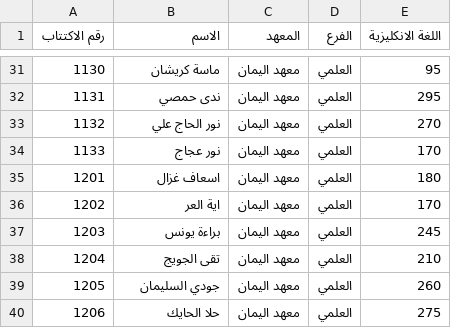
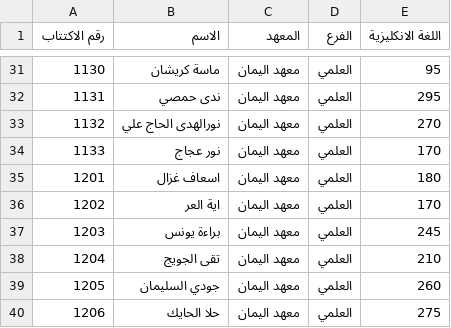
Before and after one commit to education-professional-2025/Results-site, a CSV file: data_science.csv, drawn as a sheet; only a part is shown, gaps mark what is left out.

Commit message:
Add files via upload

```diff
--- a/data_science.csv
+++ b/data_science.csv
@@ -32,3 +32,3 @@
 1131,ندى حمصي,معهد اليمان,العلمي,295
-1132,نور الحاج علي ,معهد اليمان,العلمي,270
+1132,نورالهدى الحاج علي ,معهد اليمان,العلمي,270
 1133,نور عجاج,معهد اليمان,العلمي,170
```
